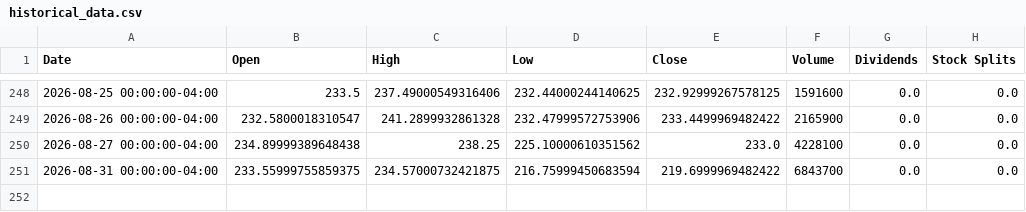
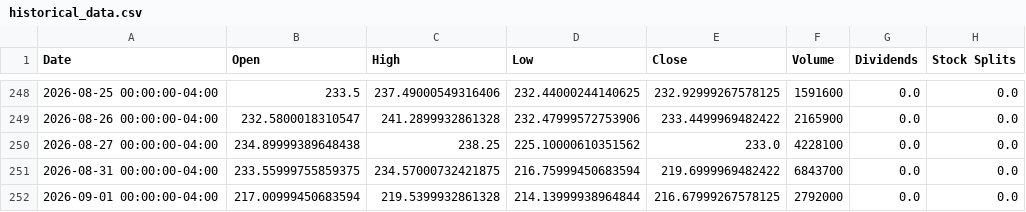
Before and after one commit to researchersec/reimagined-broccoli, a CSV file: historical_data.csv, drawn as a sheet; only a part is shown, gaps mark what is left out.

```diff
--- a/historical_data.csv
+++ b/historical_data.csv
@@ -251 +251,2 @@ Date,Open,High,Low,Close,Volume,Dividends,Stock Splits
 2026-08-31 00:00:00-04:00,233.55999755859375,234.57000732421875,216.75999450683594,219.6999969482422,6843700,0.0,0.0
+2026-09-01 00:00:00-04:00,217.00999450683594,219.5399932861328,214.13999938964844,216.67999267578125,2792000,0.0,0.0
```
Also changed, not shown: 1 other file.
